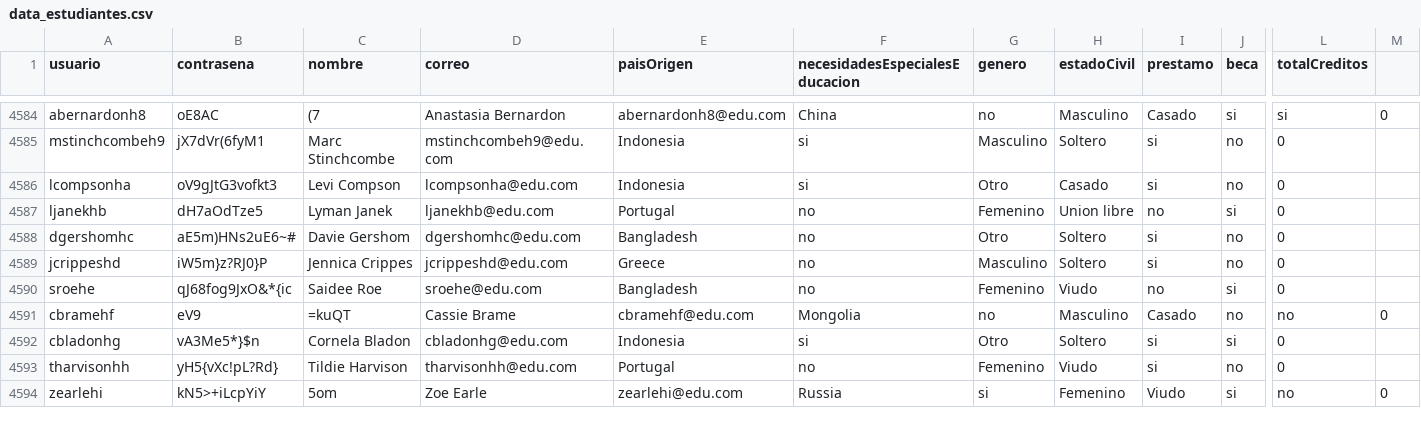
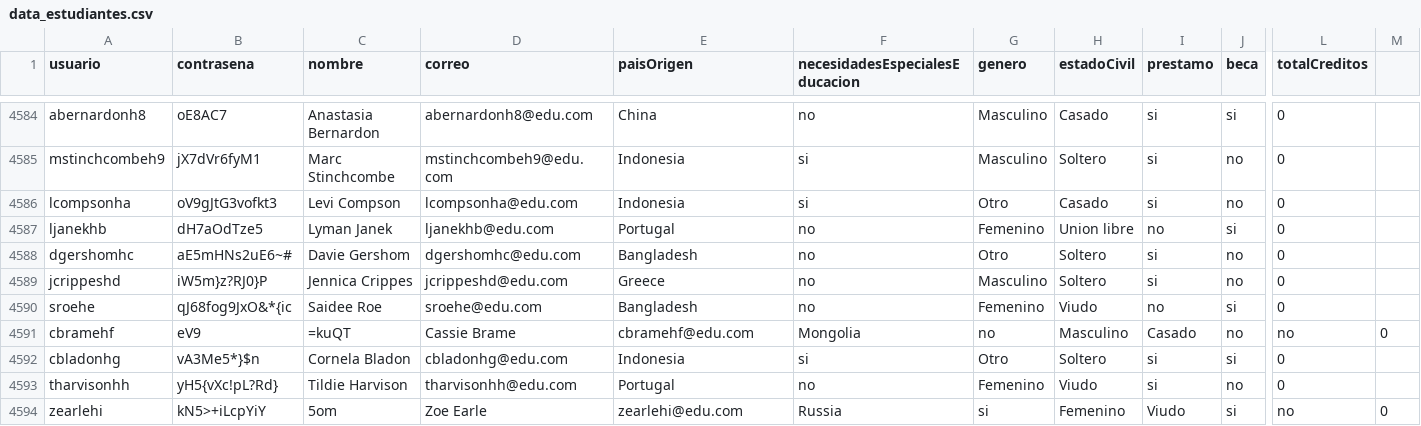
Before and after one commit to natam226/datasets_proyecto, a CSV file: more_data/preliminar/data_estudiantes.csv, drawn as a sheet; only a part is shown, gaps mark what is left out; the diff covers the shown part only; the diff names each change by its address in the sheet, - before the commit and + after, or states it on an @@ line.

```diff
--- a/more_data/preliminar/data_estudiantes.csv
+++ b/more_data/preliminar/data_estudiantes.csv
-B4584 (contrasena): oE8AC
+B4584 (contrasena): oE8AC7
-C4584 (nombre): (7
+C4584 (nombre): Anastasia Bernardon
-D4584 (correo): Anastasia Bernardon
+D4584 (correo): abernardonh8@edu.com
-E4584 (paisOrigen): abernardonh8@edu.com
+E4584 (paisOrigen): China
-F4584 (necesidadesEspecialesEducacion): China
+F4584 (necesidadesEspecialesEducacion): no
-G4584 (genero): no
+G4584 (genero): Masculino
-H4584 (estadoCivil): Masculino
+H4584 (estadoCivil): Casado
-I4584 (prestamo): Casado
+I4584 (prestamo): si
-L4584 (totalCreditos): si
+L4584 (totalCreditos): 0
-M4584: 0
+M4584: (empty)
-B4585 (contrasena): jX7dVr(6fyM1
+B4585 (contrasena): jX7dVr6fyM1
-B4588 (contrasena): aE5m)HNs2uE6~#
+B4588 (contrasena): aE5mHNs2uE6~#
```
Also changed, not shown: 25 edited cells elsewhere in this file.
